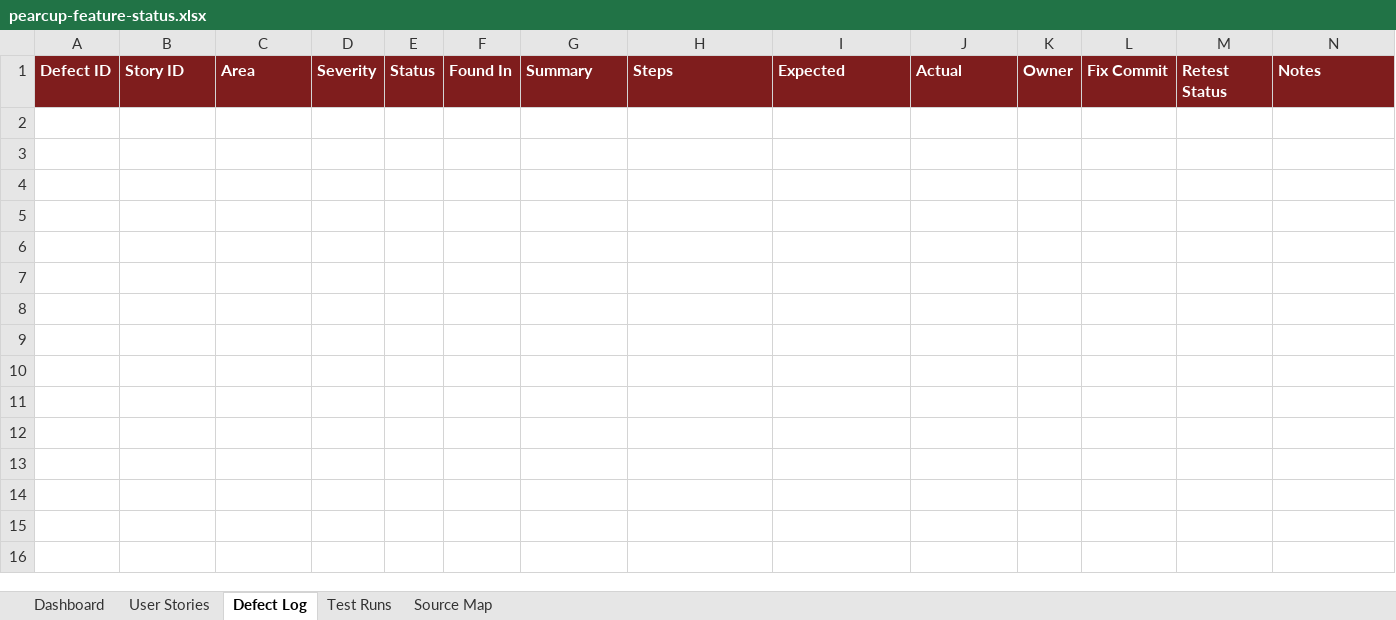
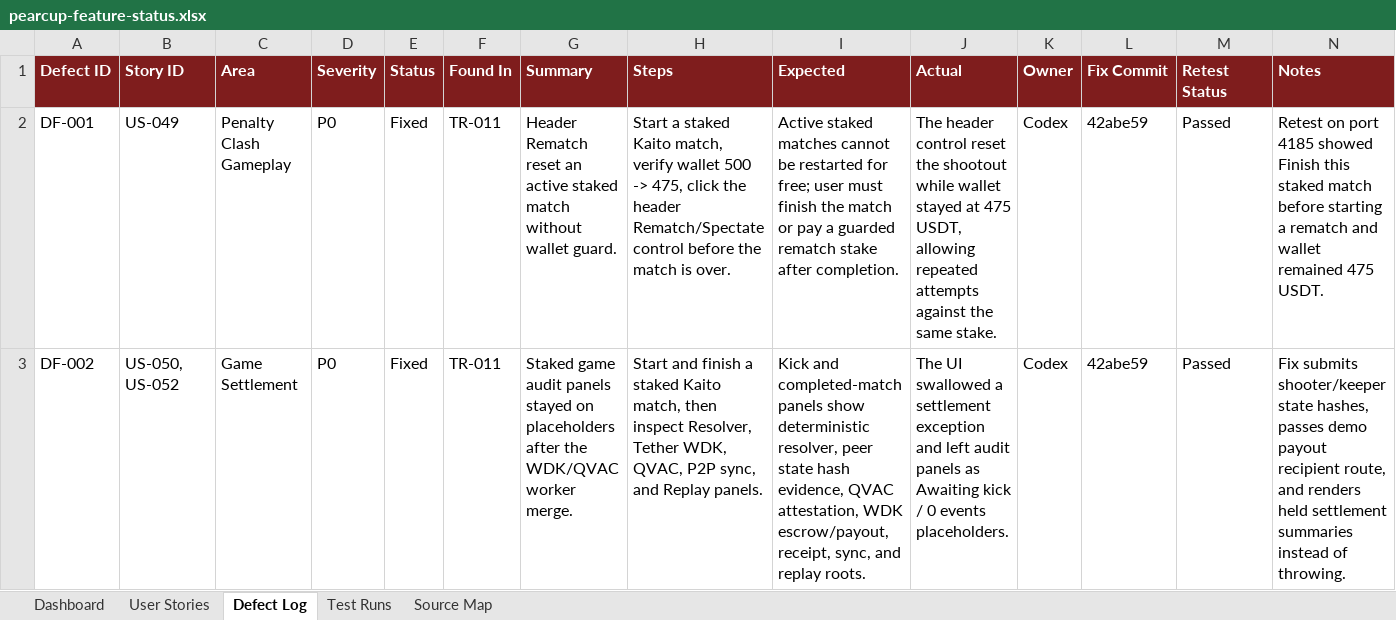
Before and after one commit to bigdestiny2/pearcup-world-cup, an Excel workbook: outputs/feature-audit/pearcup-feature-status.xlsx, sheet Defect Log, drawn as a sheet; values as stored, in another font and other column widths than the file's, no borders; conditional formats and table styles not drawn; the diff names each change by its address in the sheet, - before the commit and + after, or states it on an @@ line.

Commit message:
Update feature audit after full user-story pass

```diff
--- a/outputs/feature-audit/pearcup-feature-status.xlsx (sheet Defect Log)
+++ b/outputs/feature-audit/pearcup-feature-status.xlsx (sheet Defect Log)
+row 2: DF-001 | US-049 | Penalty Clash Gameplay | P0 | Fixed | TR-011 | Header Rematch reset an active staked match without wallet guard. | Start a staked Kaito match, verify wallet 500 -> 475, click the header Rematch/Spectate control before the match is over. | Active staked matches cannot be restarted for free; user must finish the match or pay a guarded rematch stake after completion. | The header control reset the shootout while wallet stayed at 475 USDT, allowing repeated attempts against the same stake. | Codex | 42abe59 | Passed | Retest on port 4185 showed Finish this staked match before starting a rematch and wallet remained 475 USDT.
+row 3: DF-002 | US-050, US-052 | Game Settlement | P0 | Fixed | TR-011 | Staked game audit panels stayed on placeholders after the WDK/QVAC worker merge. | Start and finish a staked Kaito match, then inspect Resolver, Tether WDK, QVAC, P2P sync, and Replay panels. | Kick and completed-match panels show deterministic resolver, peer state hash evidence, QVAC attestation, WDK escrow/payout, receipt, sync, and replay roots. | The UI swallowed a settlement exception and left audit panels as Awaiting kick / 0 events placeholders. | Codex | 42abe59 | Passed | Fix submits shooter/keeper state hashes, passes demo payout recipient route, and renders held settlement summaries instead of throwing.
```
Also changed, not shown: sheet Test Runs, sheet User Stories, sheet Dashboard, 1 other file.
